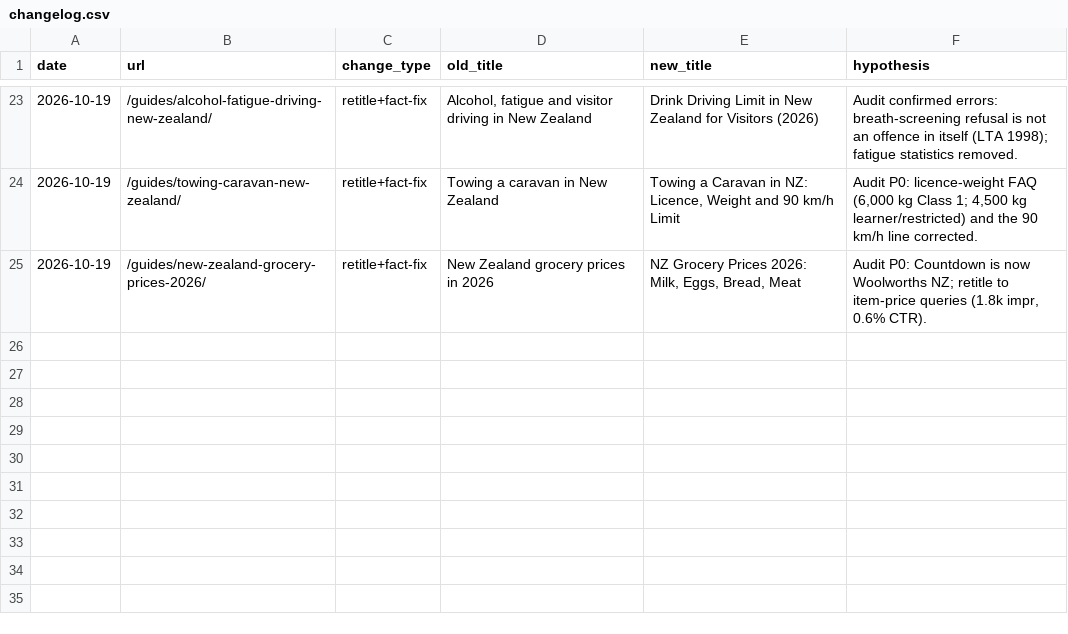
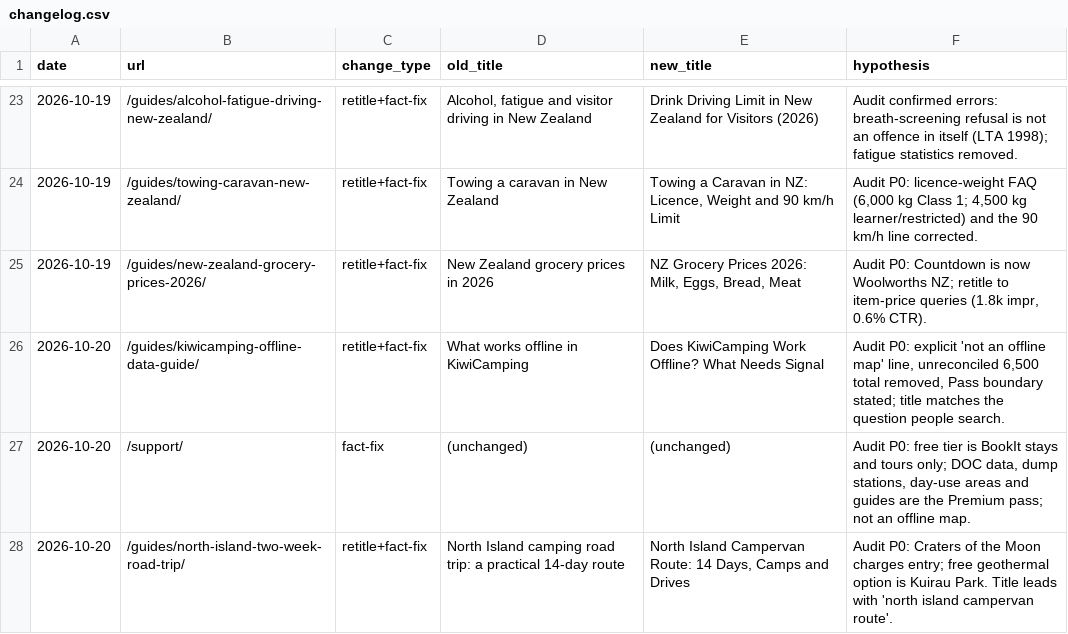
Before and after one commit to CristianRus4/kiwicamping-web, a CSV file: docs/growth/changelog.csv, drawn as a sheet; only a part is shown, gaps mark what is left out; the diff names each change by its address in the sheet, - before the commit and + after, or states it on an @@ line.

```diff
--- a/docs/growth/changelog.csv
+++ b/docs/growth/changelog.csv
+row 26: 2026-10-20 | /guides/kiwicamping-offline-data-guide/ | retitle+fact-fix | What works offline in KiwiCamping | Does KiwiCamping Work Offline? What Needs Signal | Audit P0: explicit 'not an offline map' line, unreconciled 6,500 total removed, Pass boundary stated; title matches the question people search.
+row 27: 2026-10-20 | /support/ | fact-fix | (unchanged) | (unchanged) | Audit P0: free tier is BookIt stays and tours only; DOC data, dump stations, day-use areas and guides are the Premium pass; not an offline map.
+row 28: 2026-10-20 | /guides/north-island-two-week-road-trip/ | retitle+fact-fix | North Island camping road trip: a practical 14-day route | North Island Campervan Route: 14 Days, Camps and Drives | Audit P0: Craters of the Moon charges entry; free geothermal option is Kuirau Park. Title leads with 'north island campervan route'.
```
Also changed, not shown: 4 other files.
